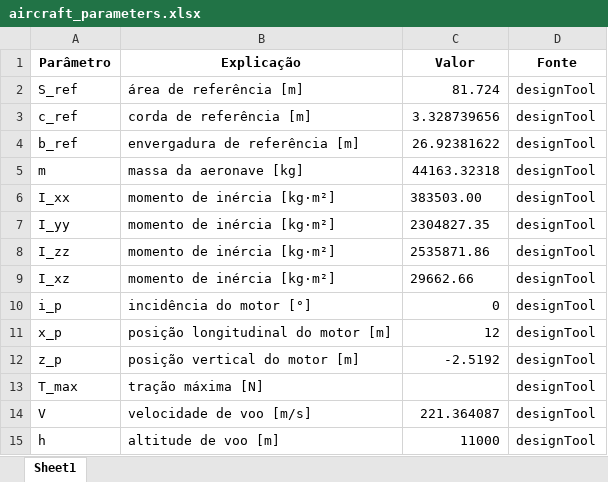
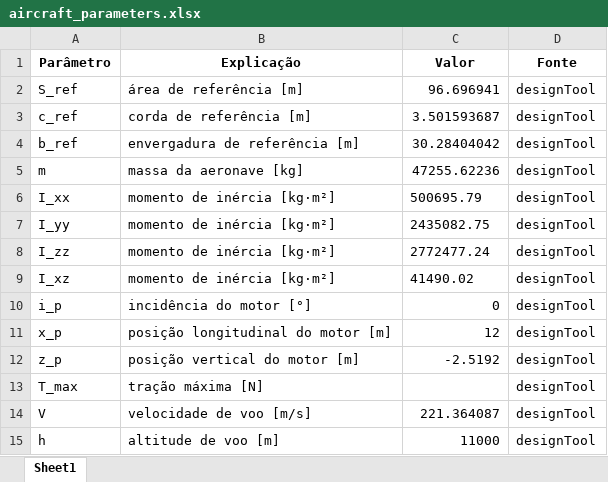
Before and after one commit to felipealxndre/Trabalhos-ITA, an Excel workbook: PRJ-23/Resultados/aircraft_parameters.xlsx, sheet Sheet1, drawn as a sheet; values as stored, in another font and other column widths than the file's, no borders; the diff names each change by its address in the sheet, - before the commit and + after, or states it on an @@ line.

Commit message:
fix: other results

```diff
--- a/PRJ-23/Resultados/aircraft_parameters.xlsx (sheet Sheet1)
+++ b/PRJ-23/Resultados/aircraft_parameters.xlsx (sheet Sheet1)
-C2 (Valor): 81.724
+C2 (Valor): 96.696941
-C3 (Valor): 3.328739656
+C3 (Valor): 3.501593687
-C4 (Valor): 26.92381622
+C4 (Valor): 30.28404042
-C5 (Valor): 44163.32318
+C5 (Valor): 47255.62236
-C6 (Valor): 383503.00
+C6 (Valor): 500695.79
-C7 (Valor): 2304827.35
+C7 (Valor): 2435082.75
-C8 (Valor): 2535871.86
+C8 (Valor): 2772477.24
-C9 (Valor): 29662.66
+C9 (Valor): 41490.02
```
Also changed, not shown: PRJ-23/Otimização/Resultados/Potimizacao.xlsx, PRJ-23/Resultados/Compliance_Matrix.xlsx, 5 other files.
